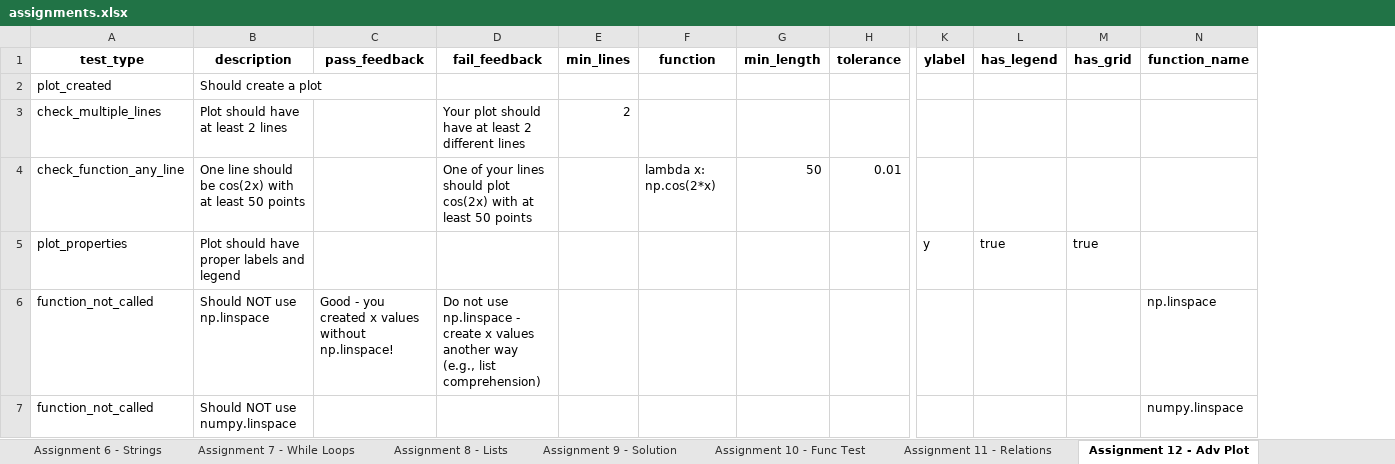
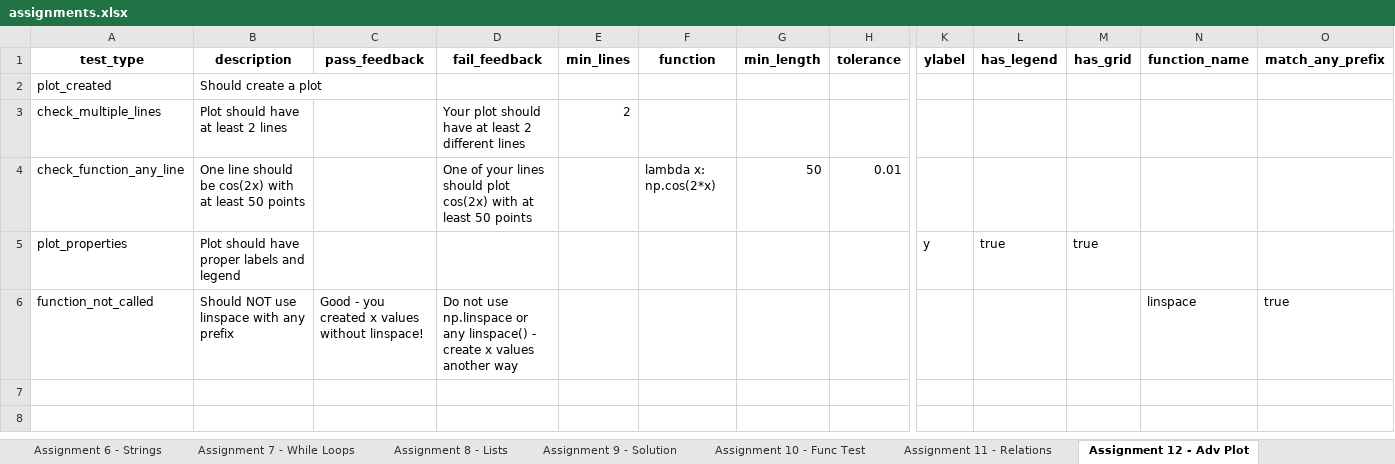
Before and after one commit to sestito/Python_Autograder, an Excel workbook: V3/assignments.xlsx, sheet Assignment 12 - Adv Plot, drawn as a sheet; only a part is shown, gaps mark what is left out; values as stored, in another font and other column widths than the file's, no borders; removed rows and columns are numbered as before the commit, all else as after; rows hold the shown columns only; the diff names each change by its address in the sheet, - before the commit and + after, or states it on an @@ line.

Commit message:
Advanced plotting and functions

```diff
--- a/V3/assignments.xlsx (sheet Assignment 12 - Adv Plot)
+++ b/V3/assignments.xlsx (sheet Assignment 12 - Adv Plot)
+column O (match_any_prefix), row 6: true
-B6 (description): Should NOT use np.linspace
+B6 (description): Should NOT use linspace with any prefix
-C6 (pass_feedback): …values without np.linspace!
+C6 (pass_feedback): …values without linspace!
-D6 (fail_feedback): …use np.linspace - create x values another way (e.g., list comprehension)
+D6 (fail_feedback): …use np.linspace or any linspace() - create x values another way
-N6 (function_name): np.linspace
+N6 (function_name): linspace
-row 7: function_not_called | Should NOT use numpy.linspace |  |  |  |  |  |  |  |  |  | numpy.linspace
```
Also changed, not shown: sheet Assignment 10 - Func Test, sheet Assignment 5 - Plotting, sheet Assignment 1 - Variables, sheet Assignment 2 - Loops, sheet Assignment 9 - Solution, sheet Assignment 3 - Functions, 5 more sheets, other sheet tabs, 16 other files.
